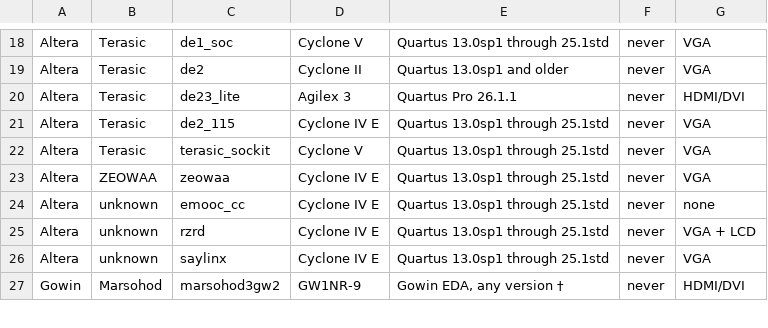
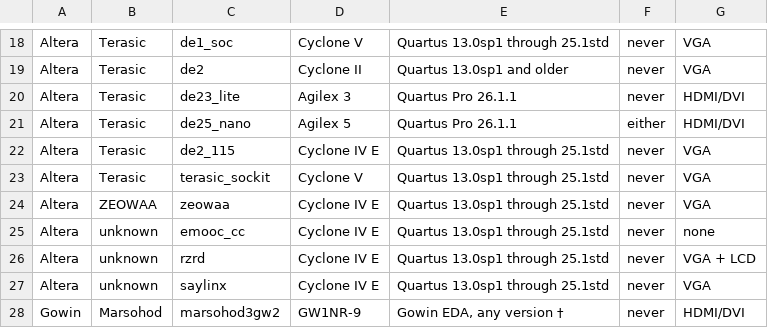
Before and after one commit to yuri-panchul/basics-graphics-music, a CSV file: boards/README.csv, drawn as a sheet; only a part is shown, gaps mark what is left out; the diff names each change by its address in the sheet, - before the commit and + after, or states it on an @@ line.

Commit message:
Add Terasic DE25-Nano board support

```diff
--- a/boards/README.csv
+++ b/boards/README.csv
+row 21: Altera | Terasic | de25_nano | Agilex 5 | Quartus Pro 26.1.1 | either | HDMI/DVI
```
Also changed, not shown: 19 other files.
